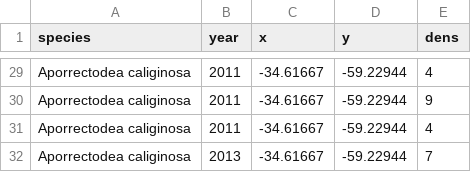
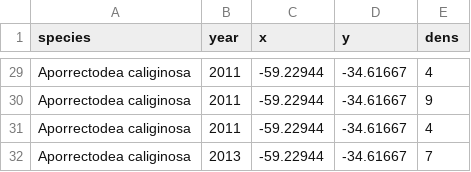
Before and after one commit to LeonMarchetti/Leaflet-Grilla-BsAs, a CSV file: lombriz-data.csv, drawn as a sheet; only a part is shown, gaps mark what is left out; the diff covers the shown part only; the diff names each change by its address in the sheet, - before the commit and + after, or states it on an @@ line.

```diff
--- a/lombriz-data.csv
+++ b/lombriz-data.csv
-C29:C32 (x): -34.61667
+C29:C32 (x): -59.22944
-D29:D32 (y): -59.22944
+D29:D32 (y): -34.61667
```
Also changed, not shown: 54 edited cells elsewhere in this file, 2 other files.
